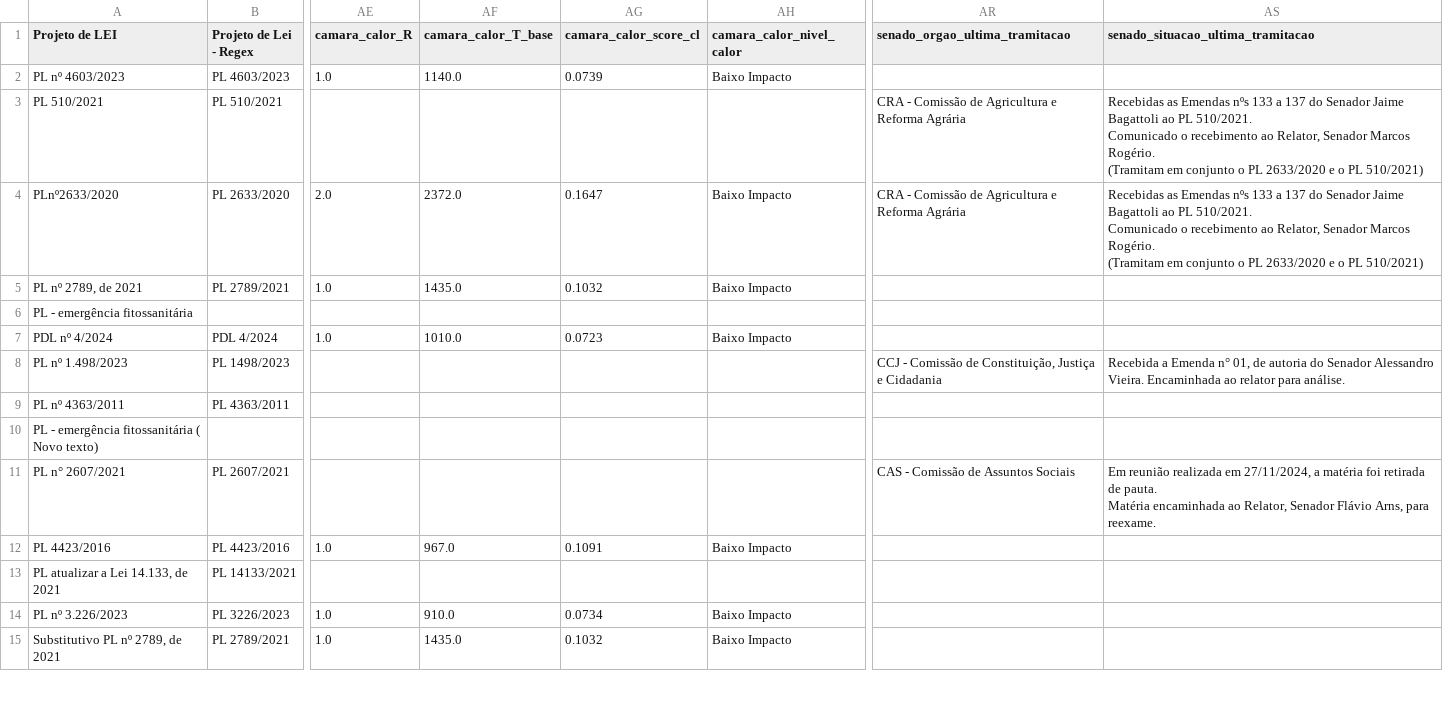
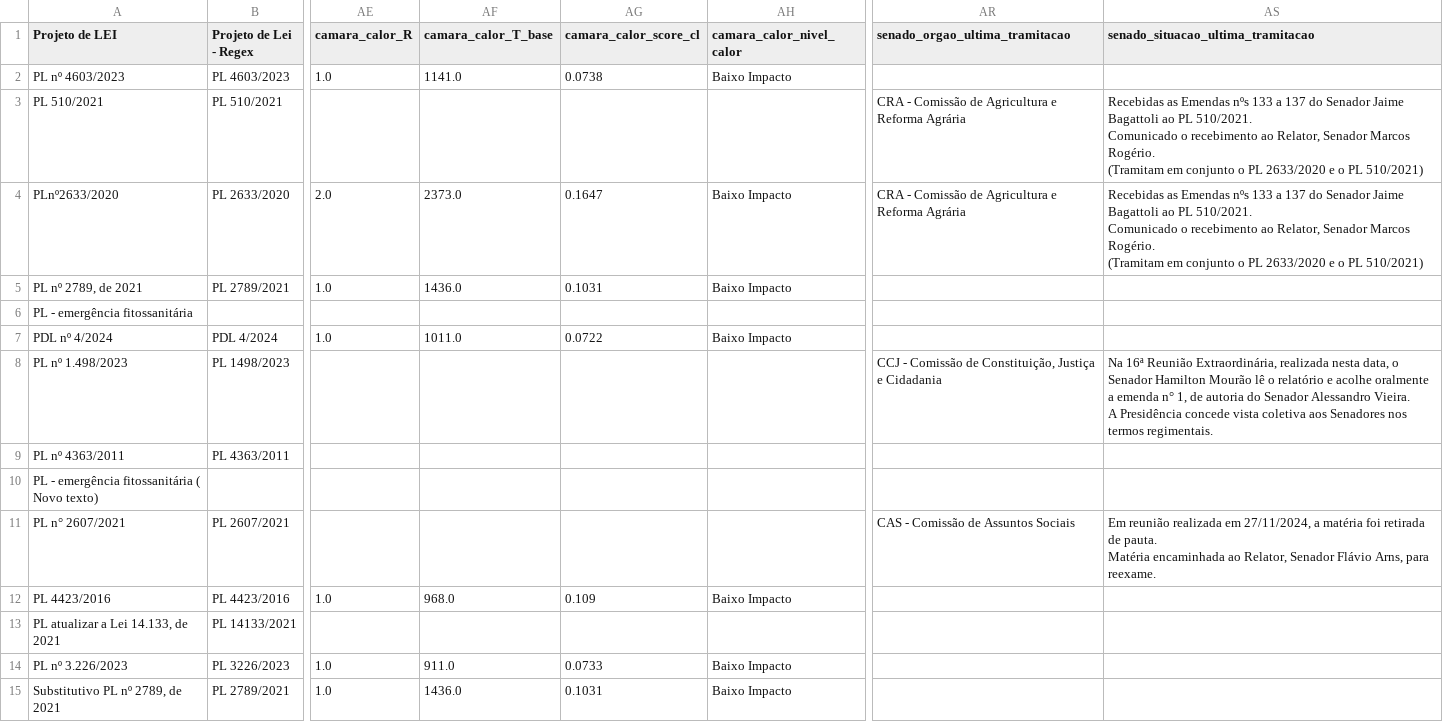
Before and after one commit to lab-dados-seges/monitoramento-parlamentar-delog-v2, a CSV file: data/df_final_bicameral.csv, drawn as a sheet; only a part is shown, gaps mark what is left out; ↵ is a line break in a cell; the diff covers the shown part only; the diff names each change by its address in the sheet, - before the commit and + after, or states it on an @@ line.

```diff
--- a/data/df_final_bicameral.csv
+++ b/data/df_final_bicameral.csv
-AF2 (camara_calor_T_base): 1140.0
+AF2 (camara_calor_T_base): 1141.0
-AG2 (camara_calor_score_cl): 0.0739
+AG2 (camara_calor_score_cl): 0.0738
-AF4 (camara_calor_T_base): 2372.0
+AF4 (camara_calor_T_base): 2373.0
-AF5 (camara_calor_T_base): 1435.0
+AF5 (camara_calor_T_base): 1436.0
-AG5 (camara_calor_score_cl): 0.1032
+AG5 (camara_calor_score_cl): 0.1031
-AF7 (camara_calor_T_base): 1010.0
+AF7 (camara_calor_T_base): 1011.0
-AG7 (camara_calor_score_cl): 0.0723
+AG7 (camara_calor_score_cl): 0.0722
-AS8: Recebida a Emenda n° 01, de autoria do Senador Alessandro Vieira. Encaminhada ao relator para análise.
+AS8: Na 16ª Reunião Extraordinária, realizada nesta data, o Senador Hamilton Mourão lê o relatório e acolhe oralmente a emenda n° 1, de autoria do Senador Alessandro Vieira. ↵ A Presidência concede vista coletiva aos Senadores nos termos regimentais.
-AF12 (camara_calor_T_base): 967.0
+AF12 (camara_calor_T_base): 968.0
-AG12 (camara_calor_score_cl): 0.1091
+AG12 (camara_calor_score_cl): 0.109
-AF14 (camara_calor_T_base): 910.0
+AF14 (camara_calor_T_base): 911.0
-AG14 (camara_calor_score_cl): 0.0734
+AG14 (camara_calor_score_cl): 0.0733
-AF15 (camara_calor_T_base): 1435.0
+AF15 (camara_calor_T_base): 1436.0
-AG15 (camara_calor_score_cl): 0.1032
+AG15 (camara_calor_score_cl): 0.1031
```
Also changed, not shown: 66 edited cells elsewhere in this file.
